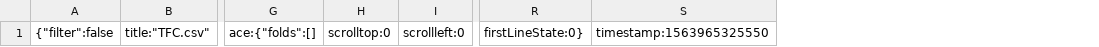
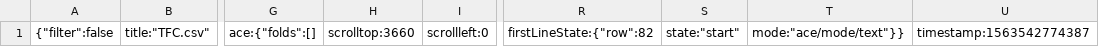
Before and after one commit to seansor/energyDataDashboard, a CSV file: .c9/metadata/environment/data/TFC.csv, drawn as a sheet; only a part is shown, gaps mark what is left out; removed rows and columns are numbered as before the commit, all else as after; the diff names each change by its address in the sheet, - before the commit and + after, or states it on an @@ line.

```diff
--- a/.c9/metadata/environment/data/TFC.csv
+++ b/.c9/metadata/environment/data/TFC.csv
-column H, row 1: scrolltop:0
+column H, row 1: scrolltop:3660
-column R, row 1: firstLineState:0}
-column S, row 1: timestamp:1563965325550
+column R, row 1: firstLineState:{"row":82
+column S, row 1: state:"start"
+column T, row 1: mode:"ace/mode/text"}}
+column U, row 1: timestamp:1563542774387
```
Also changed, not shown: .c9/metadata/environment/data/ghg.csv, .c9/metadata/environment/data/populationStats.csv, 12 other files.
